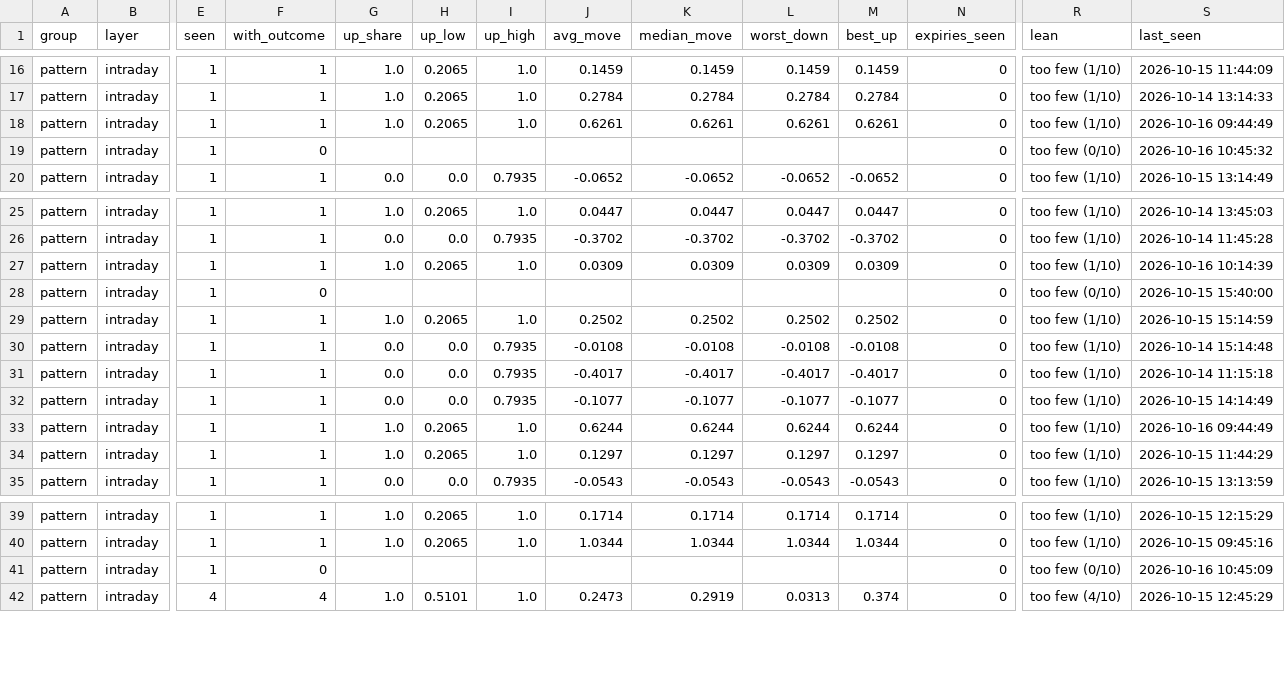
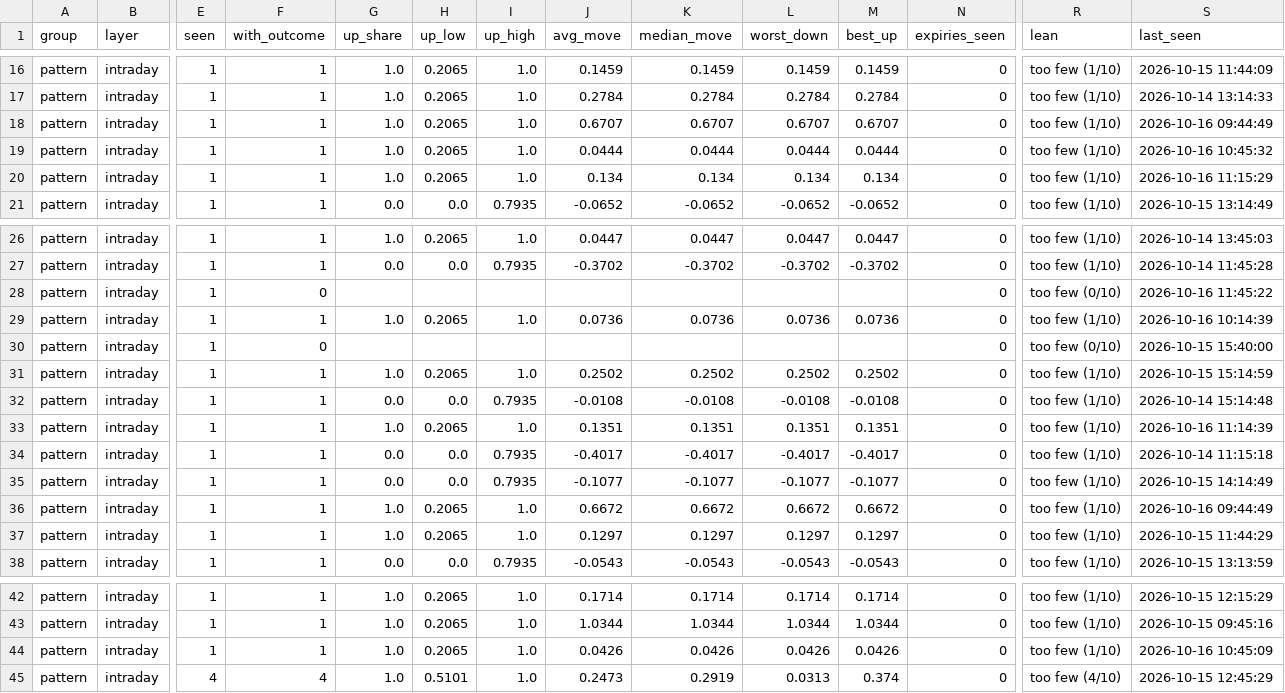
Before and after one commit to Parth1501/nse-swing-data, a CSV file: data/oc_learning/pattern_library.csv, drawn as a sheet; only a part is shown, gaps mark what is left out; addresses are those after the commit; rows hold the shown columns only; the diff covers the shown part only; the diff names each change by its address in the sheet, - before the commit and + after, or states it on an @@ line.

```diff
--- a/data/oc_learning/pattern_library.csv
+++ b/data/oc_learning/pattern_library.csv
-J18 (avg_move): 0.6261
+J18 (avg_move): 0.6707
-K18 (median_move): 0.6261
+K18 (median_move): 0.6707
-L18 (worst_down): 0.6261
+L18 (worst_down): 0.6707
-M18 (best_up): 0.6261
+M18 (best_up): 0.6707
-F19 (with_outcome): 0
+F19 (with_outcome): 1
-G19 (up_share): (empty)
+G19 (up_share): 1.0
-H19 (up_low): (empty)
+H19 (up_low): 0.2065
-I19 (up_high): (empty)
+I19 (up_high): 1.0
-J19 (avg_move): (empty)
+J19 (avg_move): 0.0444
-K19 (median_move): (empty)
+K19 (median_move): 0.0444
-L19 (worst_down): (empty)
+L19 (worst_down): 0.0444
-M19 (best_up): (empty)
+M19 (best_up): 0.0444
-R19 (lean): too few (0/10)
+R19 (lean): too few (1/10)
+row 20: pattern | intraday | 1 | 1 | 1.0 | 0.2065 | 1.0 | 0.134 | 0.134 | 0.134 | 0.134 | 0 | too few (1/10) | 2026-10-16 11:15:29
+row 28: pattern | intraday | 1 | 0 |  |  |  |  |  |  |  | 0 | too few (0/10) | 2026-10-16 11:45:22
-J29 (avg_move): 0.0309
+J29 (avg_move): 0.0736
-K29 (median_move): 0.0309
+K29 (median_move): 0.0736
-L29 (worst_down): 0.0309
+L29 (worst_down): 0.0736
-M29 (best_up): 0.0309
+M29 (best_up): 0.0736
+row 33: pattern | intraday | 1 | 1 | 1.0 | 0.2065 | 1.0 | 0.1351 | 0.1351 | 0.1351 | 0.1351 | 0 | too few (1/10) | 2026-10-16 11:14:39
-J36 (avg_move): 0.6244
+J36 (avg_move): 0.6672
-K36 (median_move): 0.6244
+K36 (median_move): 0.6672
-L36 (worst_down): 0.6244
+L36 (worst_down): 0.6672
-M36 (best_up): 0.6244
+M36 (best_up): 0.6672
-F44 (with_outcome): 0
+F44 (with_outcome): 1
-G44 (up_share): (empty)
+G44 (up_share): 1.0
-H44 (up_low): (empty)
+H44 (up_low): 0.2065
-I44 (up_high): (empty)
+I44 (up_high): 1.0
-J44 (avg_move): (empty)
+J44 (avg_move): 0.0426
-K44 (median_move): (empty)
+K44 (median_move): 0.0426
-L44 (worst_down): (empty)
+L44 (worst_down): 0.0426
-M44 (best_up): (empty)
+M44 (best_up): 0.0426
-R44 (lean): too few (0/10)
+R44 (lean): too few (1/10)
```
Also changed, not shown: 1 added row and 49 edited cells elsewhere in this file, data/oc_learning/pattern_log.csv, data/oc_learning/writers/2026-10-14.csv, 4 other files.
